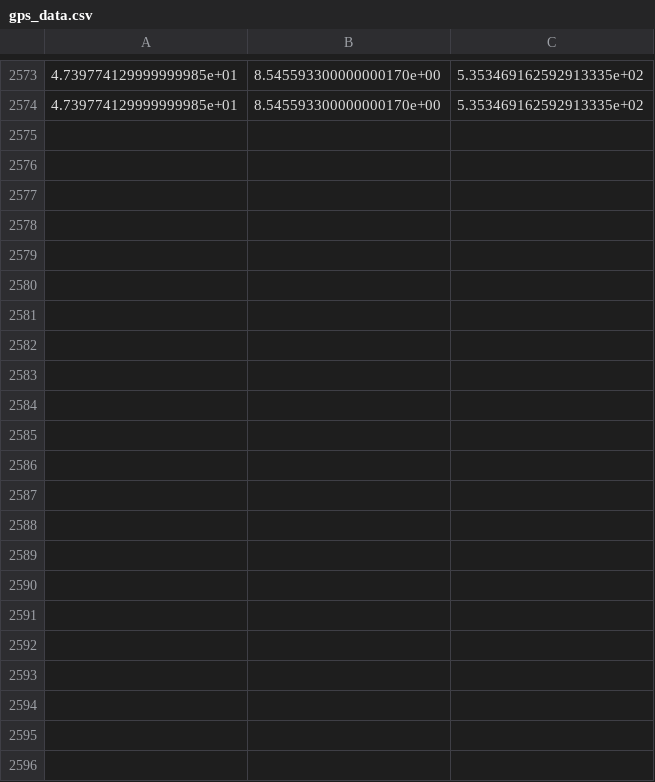
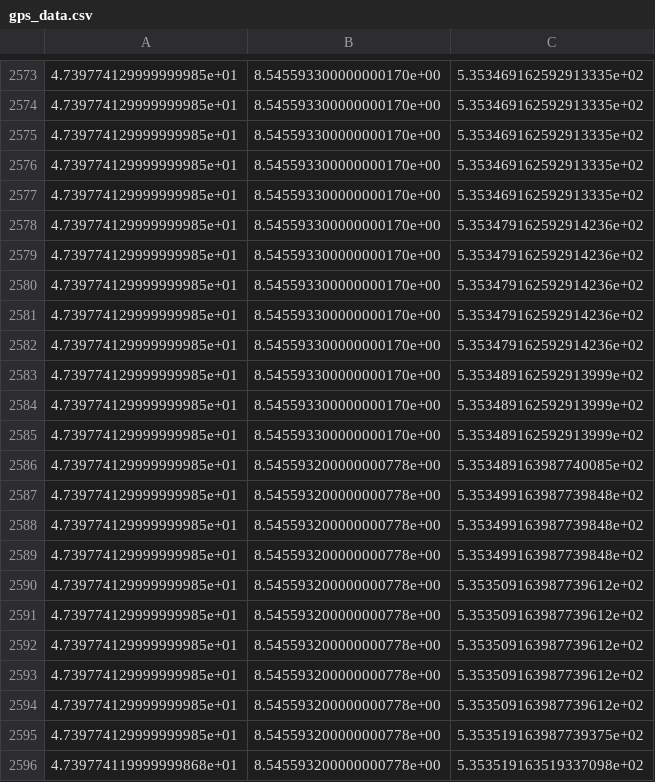
Before and after one commit to MagnusAagaard/SensorFusion, a CSV file: gps_data.csv, drawn as a sheet; only a part is shown, gaps mark what is left out.

```diff
--- a/gps_data.csv
+++ b/gps_data.csv
@@ -2574 +2574,23 @@
 4.739774129999999985e+01,8.545593300000000170e+00,5.353469162592913335e+02
+4.739774129999999985e+01,8.545593300000000170e+00,5.353469162592913335e+02
+4.739774129999999985e+01,8.545593300000000170e+00,5.353469162592913335e+02
+4.739774129999999985e+01,8.545593300000000170e+00,5.353469162592913335e+02
+4.739774129999999985e+01,8.545593300000000170e+00,5.353479162592914236e+02
+4.739774129999999985e+01,8.545593300000000170e+00,5.353479162592914236e+02
+4.739774129999999985e+01,8.545593300000000170e+00,5.353479162592914236e+02
+4.739774129999999985e+01,8.545593300000000170e+00,5.353479162592914236e+02
+4.739774129999999985e+01,8.545593300000000170e+00,5.353479162592914236e+02
+4.739774129999999985e+01,8.545593300000000170e+00,5.353489162592913999e+02
+4.739774129999999985e+01,8.545593300000000170e+00,5.353489162592913999e+02
+4.739774129999999985e+01,8.545593300000000170e+00,5.353489162592913999e+02
+4.739774129999999985e+01,8.545593200000000778e+00,5.353489163987740085e+02
+4.739774129999999985e+01,8.545593200000000778e+00,5.353499163987739848e+02
+4.739774129999999985e+01,8.545593200000000778e+00,5.353499163987739848e+02
+4.739774129999999985e+01,8.545593200000000778e+00,5.353499163987739848e+02
+4.739774129999999985e+01,8.545593200000000778e+00,5.353509163987739612e+02
+4.739774129999999985e+01,8.545593200000000778e+00,5.353509163987739612e+02
+4.739774129999999985e+01,8.545593200000000778e+00,5.353509163987739612e+02
+4.739774129999999985e+01,8.545593200000000778e+00,5.353509163987739612e+02
+4.739774129999999985e+01,8.545593200000000778e+00,5.353509163987739612e+02
+4.739774129999999985e+01,8.545593200000000778e+00,5.353519163987739375e+02
+4.739774119999999868e+01,8.545593200000000778e+00,5.353519163519337098e+02
```
Also changed, not shown: gps_data_converted.csv, imu_data.csv, 2 other files.
